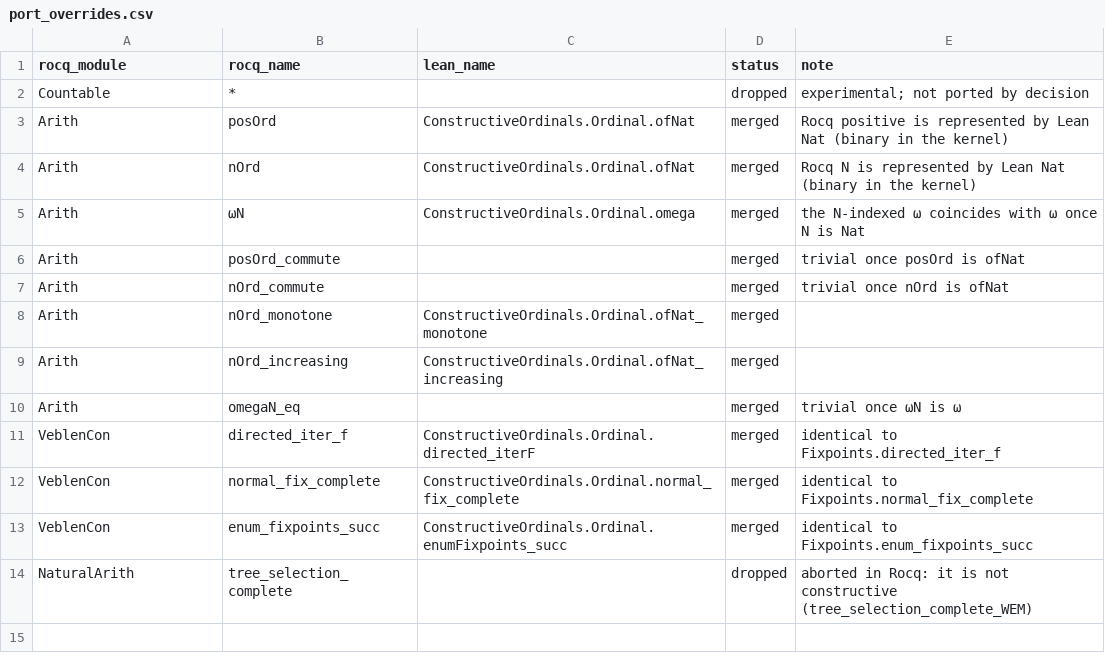
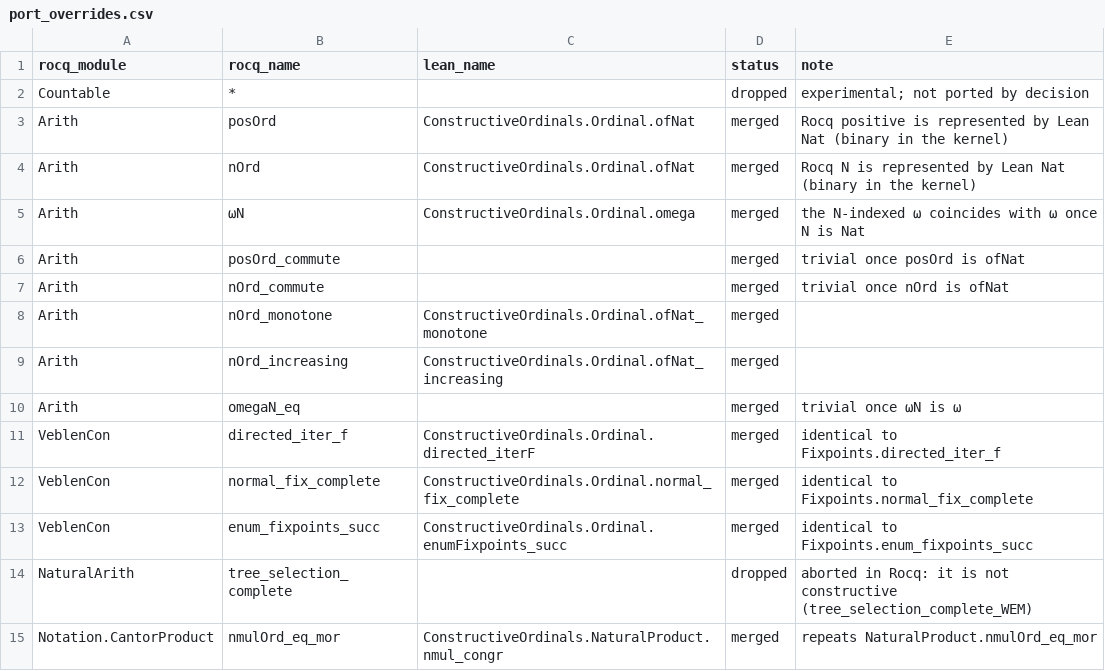
Before and after one commit to robdockins/ordinals, a CSV file: lean/scripts/port_overrides.csv, drawn as a sheet.

```diff
--- a/lean/scripts/port_overrides.csv
+++ b/lean/scripts/port_overrides.csv
@@ -14 +14,2 @@ VeblenCon,enum_fixpoints_succ,ConstructiveOrdinals.Ordinal.enumFixpoints_succ,me
 NaturalArith,tree_selection_complete,,dropped,aborted in Rocq: it is not constructive (tree_selection_complete_WEM)
+Notation.CantorProduct,nmulOrd_eq_mor,ConstructiveOrdinals.NaturalProduct.nmul_congr,merged,repeats NaturalProduct.nmulOrd_eq_mor
```
Also changed, not shown: 3 other files.
